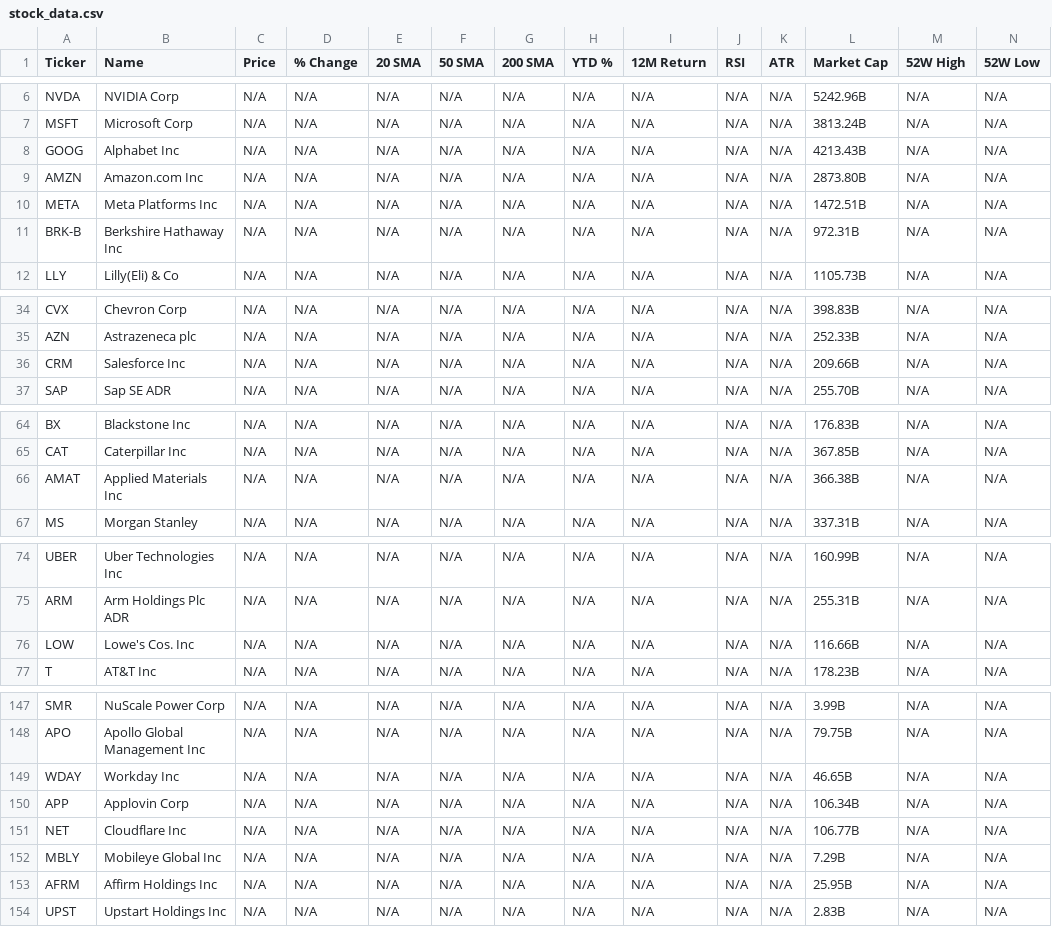
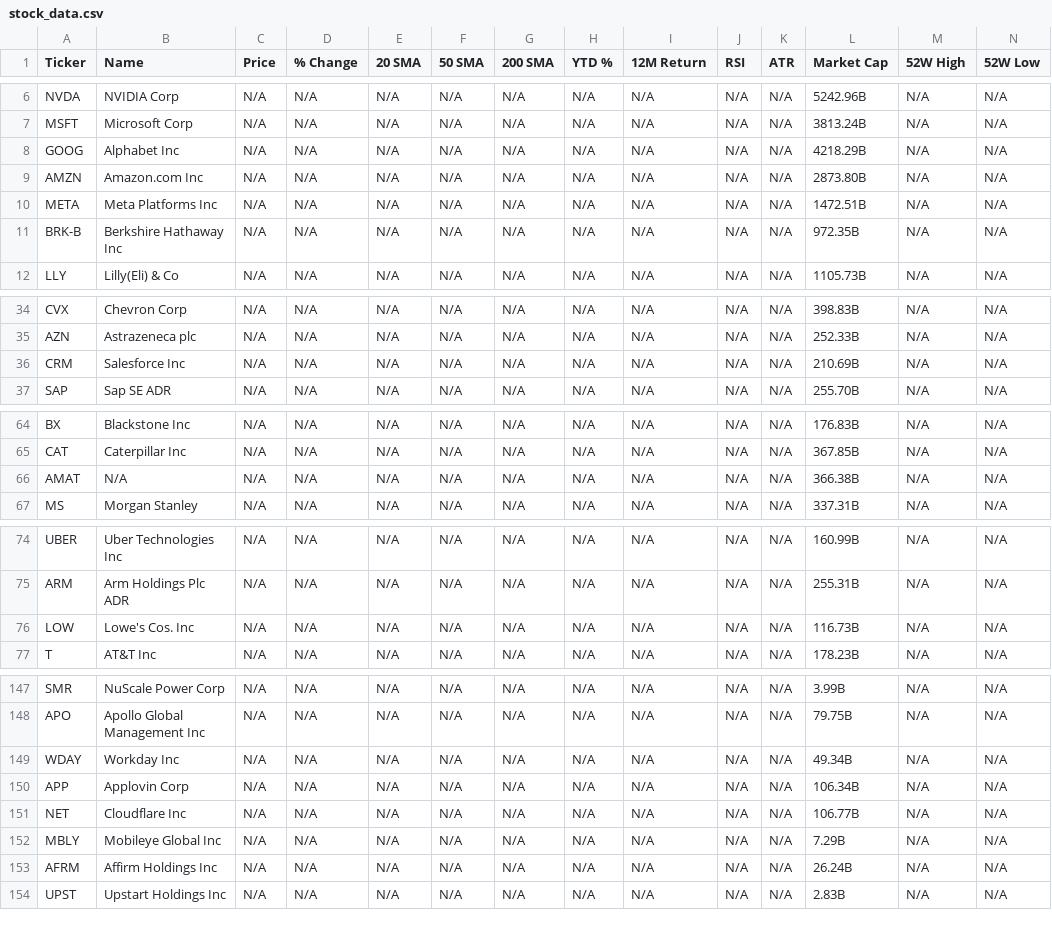
Before and after one commit to a40856/my-web, a CSV file: data1/stock_data.csv, drawn as a sheet; only a part is shown, gaps mark what is left out; the diff covers the shown part only.

```diff
--- a/data1/stock_data.csv
+++ b/data1/stock_data.csv
@@ -7,6 +7,6 @@ NVDA,NVIDIA Corp,N/A,N/A,N/A,N/A,N/A,N/A,N/A,N/A,N/A,5242.96B,N/A,N/A
 MSFT,Microsoft Corp,N/A,N/A,N/A,N/A,N/A,N/A,N/A,N/A,N/A,3813.24B,N/A,N/A
-GOOG,Alphabet Inc,N/A,N/A,N/A,N/A,N/A,N/A,N/A,N/A,N/A,4213.43B,N/A,N/A
+GOOG,Alphabet Inc,N/A,N/A,N/A,N/A,N/A,N/A,N/A,N/A,N/A,4218.29B,N/A,N/A
 AMZN,Amazon.com Inc,N/A,N/A,N/A,N/A,N/A,N/A,N/A,N/A,N/A,2873.80B,N/A,N/A
 META,Meta Platforms Inc,N/A,N/A,N/A,N/A,N/A,N/A,N/A,N/A,N/A,1472.51B,N/A,N/A
-BRK-B,Berkshire Hathaway Inc,N/A,N/A,N/A,N/A,N/A,N/A,N/A,N/A,N/A,972.31B,N/A,N/A
+BRK-B,Berkshire Hathaway Inc,N/A,N/A,N/A,N/A,N/A,N/A,N/A,N/A,N/A,972.35B,N/A,N/A
 LLY,Lilly(Eli) & Co,N/A,N/A,N/A,N/A,N/A,N/A,N/A,N/A,N/A,1105.73B,N/A,N/A
@@ -35,3 +35,3 @@ CVX,Chevron Corp,N/A,N/A,N/A,N/A,N/A,N/A,N/A,N/A,N/A,398.83B,N/A,N/A
 AZN,Astrazeneca plc,N/A,N/A,N/A,N/A,N/A,N/A,N/A,N/A,N/A,252.33B,N/A,N/A
-CRM,Salesforce Inc,N/A,N/A,N/A,N/A,N/A,N/A,N/A,N/A,N/A,209.66B,N/A,N/A
+CRM,Salesforce Inc,N/A,N/A,N/A,N/A,N/A,N/A,N/A,N/A,N/A,210.69B,N/A,N/A
 SAP,Sap SE ADR,N/A,N/A,N/A,N/A,N/A,N/A,N/A,N/A,N/A,255.70B,N/A,N/A
@@ -65,3 +65,3 @@ BX,Blackstone Inc,N/A,N/A,N/A,N/A,N/A,N/A,N/A,N/A,N/A,176.83B,N/A,N/A
 CAT,Caterpillar Inc,N/A,N/A,N/A,N/A,N/A,N/A,N/A,N/A,N/A,367.85B,N/A,N/A
-AMAT,Applied Materials Inc,N/A,N/A,N/A,N/A,N/A,N/A,N/A,N/A,N/A,366.38B,N/A,N/A
+AMAT,N/A,N/A,N/A,N/A,N/A,N/A,N/A,N/A,N/A,N/A,366.38B,N/A,N/A
 MS,Morgan Stanley,N/A,N/A,N/A,N/A,N/A,N/A,N/A,N/A,N/A,337.31B,N/A,N/A
@@ -75,3 +75,3 @@ UBER,Uber Technologies Inc,N/A,N/A,N/A,N/A,N/A,N/A,N/A,N/A,N/A,160.99B,N/A,N/A
 ARM,Arm Holdings Plc ADR,N/A,N/A,N/A,N/A,N/A,N/A,N/A,N/A,N/A,255.31B,N/A,N/A
-LOW,Lowe's Cos. Inc,N/A,N/A,N/A,N/A,N/A,N/A,N/A,N/A,N/A,116.66B,N/A,N/A
+LOW,Lowe's Cos. Inc,N/A,N/A,N/A,N/A,N/A,N/A,N/A,N/A,N/A,116.73B,N/A,N/A
 T,AT&T Inc,N/A,N/A,N/A,N/A,N/A,N/A,N/A,N/A,N/A,178.23B,N/A,N/A
@@ -148,3 +148,3 @@ SMR,NuScale Power Corp,N/A,N/A,N/A,N/A,N/A,N/A,N/A,N/A,N/A,3.99B,N/A,N/A
 APO,Apollo Global Management Inc,N/A,N/A,N/A,N/A,N/A,N/A,N/A,N/A,N/A,79.75B,N/A,N/A
-WDAY,Workday Inc,N/A,N/A,N/A,N/A,N/A,N/A,N/A,N/A,N/A,46.65B,N/A,N/A
+WDAY,Workday Inc,N/A,N/A,N/A,N/A,N/A,N/A,N/A,N/A,N/A,49.34B,N/A,N/A
 APP,Applovin Corp,N/A,N/A,N/A,N/A,N/A,N/A,N/A,N/A,N/A,106.34B,N/A,N/A
@@ -152,3 +152,3 @@ NET,Cloudflare Inc,N/A,N/A,N/A,N/A,N/A,N/A,N/A,N/A,N/A,106.77B,N/A,N/A
 MBLY,Mobileye Global Inc,N/A,N/A,N/A,N/A,N/A,N/A,N/A,N/A,N/A,7.29B,N/A,N/A
-AFRM,Affirm Holdings Inc,N/A,N/A,N/A,N/A,N/A,N/A,N/A,N/A,N/A,25.95B,N/A,N/A
+AFRM,Affirm Holdings Inc,N/A,N/A,N/A,N/A,N/A,N/A,N/A,N/A,N/A,26.24B,N/A,N/A
 UPST,Upstart Holdings Inc,N/A,N/A,N/A,N/A,N/A,N/A,N/A,N/A,N/A,2.83B,N/A,N/A
```
Also changed, not shown: 6 edited cells elsewhere in this file, 4 other files.
